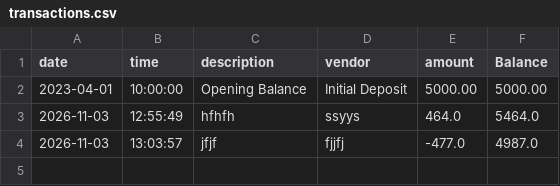
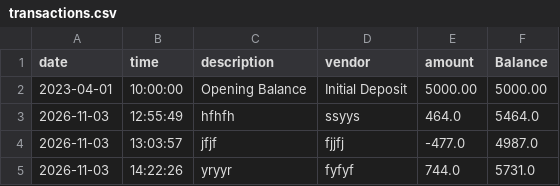
Before and after one commit to YearUpUnited-LTCA-Fall26-G07-shiwlaraz/Capstone-Banking-App-V2, a CSV file: transactions.csv, drawn as a sheet; the diff names each change by its address in the sheet, - before the commit and + after, or states it on an @@ line.

```diff
--- a/transactions.csv
+++ b/transactions.csv
+row 5: 2026-11-03 | 14:22:26 | yryyr | fyfyf | 744.0 | 5731.0
```
Also changed, not shown: 2 other files.
